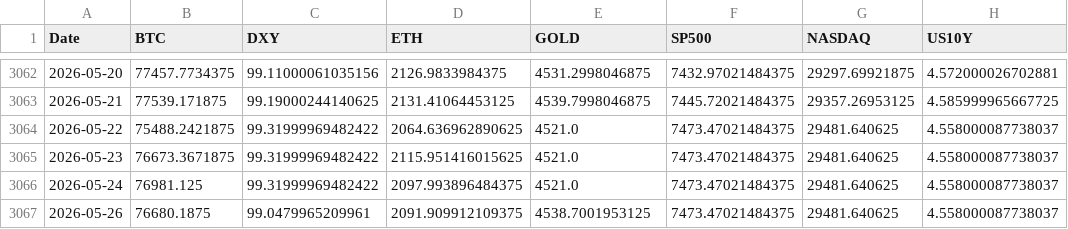
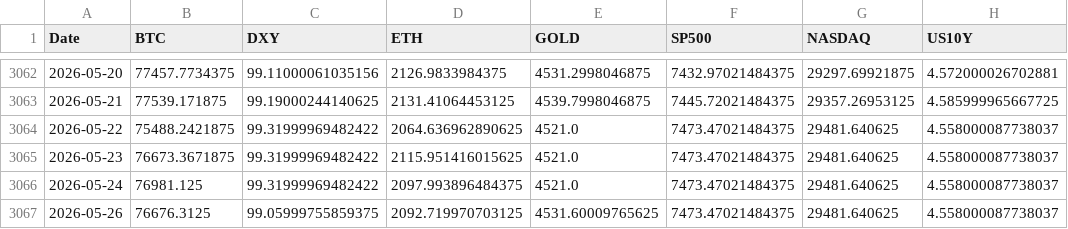
Before and after one commit to rkaban-personal/crypto-macro-correlation-analysis, a CSV file: data/processed/multi_asset_prices.csv, drawn as a sheet; only a part is shown, gaps mark what is left out.

```diff
--- a/data/processed/multi_asset_prices.csv
+++ b/data/processed/multi_asset_prices.csv
@@ -3066,2 +3066,2 @@ Date,BTC,DXY,ETH,GOLD,SP500,NASDAQ,US10Y
 2026-05-24,76981.125,99.31999969482422,2097.993896484375,4521.0,7473.47021484375,29481.640625,4.558000087738037
-2026-05-26,76680.1875,99.0479965209961,2091.909912109375,4538.7001953125,7473.47021484375,29481.640625,4.558000087738037
+2026-05-26,76676.3125,99.05999755859375,2092.719970703125,4531.60009765625,7473.47021484375,29481.640625,4.558000087738037
```
Also changed, not shown: 1 other file.
